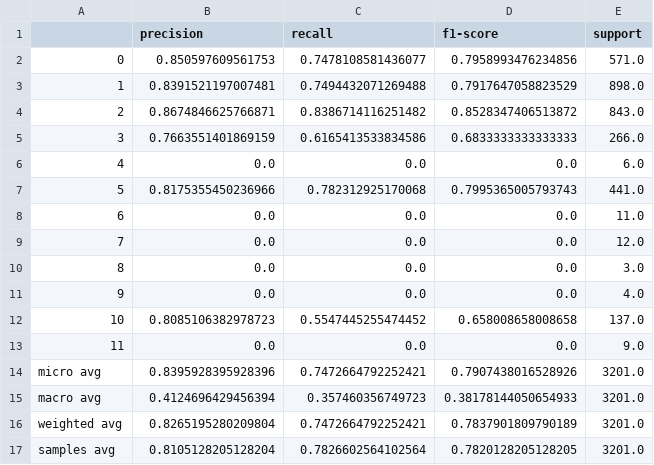
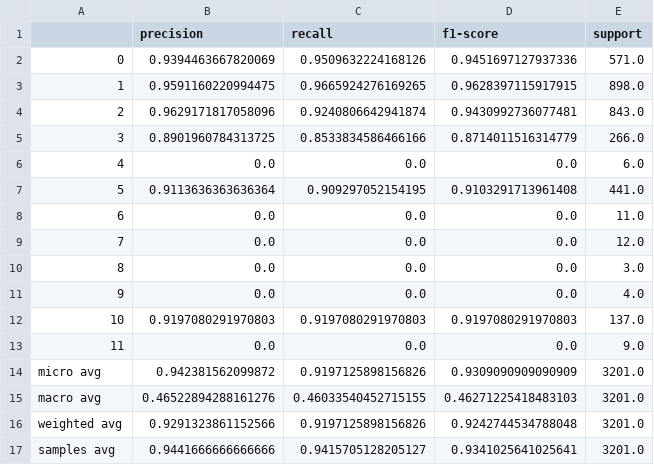
Before and after one commit to mkriti04/INLP-Project-Spring-2025, a CSV file: results/sbert_DeepNN_class_report.csv, drawn as a sheet.

```diff
--- a/results/sbert_DeepNN_class_report.csv
+++ b/results/sbert_DeepNN_class_report.csv
@@ -1,8 +1,8 @@
 ,precision,recall,f1-score,support
-0,0.850597609561753,0.7478108581436077,0.7958993476234856,571.0
-1,0.8391521197007481,0.7494432071269488,0.7917647058823529,898.0
-2,0.8674846625766871,0.8386714116251482,0.8528347406513872,843.0
-3,0.7663551401869159,0.6165413533834586,0.6833333333333333,266.0
+0,0.9394463667820069,0.9509632224168126,0.9451697127937336,571.0
+1,0.9591160220994475,0.9665924276169265,0.9628397115917915,898.0
+2,0.9629171817058096,0.9240806642941874,0.9430992736077481,843.0
+3,0.8901960784313725,0.8533834586466166,0.8714011516314779,266.0
 4,0.0,0.0,0.0,6.0
-5,0.8175355450236966,0.782312925170068,0.7995365005793743,441.0
+5,0.9113636363636364,0.909297052154195,0.9103291713961408,441.0
 6,0.0,0.0,0.0,11.0
@@ -11,7 +11,7 @@
 9,0.0,0.0,0.0,4.0
-10,0.8085106382978723,0.5547445255474452,0.658008658008658,137.0
+10,0.9197080291970803,0.9197080291970803,0.9197080291970803,137.0
 11,0.0,0.0,0.0,9.0
-micro avg,0.8395928395928396,0.7472664792252421,0.7907438016528926,3201.0
-macro avg,0.4124696429456394,0.357460356749723,0.38178144050654933,3201.0
-weighted avg,0.8265195280209804,0.7472664792252421,0.7837901809790189,3201.0
-samples avg,0.8105128205128204,0.7826602564102564,0.7820128205128205,3201.0
+micro avg,0.942381562099872,0.9197125898156826,0.9309090909090909,3201.0
+macro avg,0.46522894288161276,0.46033540452715155,0.46271225418483103,3201.0
+weighted avg,0.9291323861152566,0.9197125898156826,0.9242744534788048,3201.0
+samples avg,0.9441666666666666,0.9415705128205127,0.9341025641025641,3201.0
```
Also changed, not shown: results/translated_1_comparison/embedding_classification_summary.csv, results/translated_1_comparison/embedding_comparison.csv, 22 other files.
